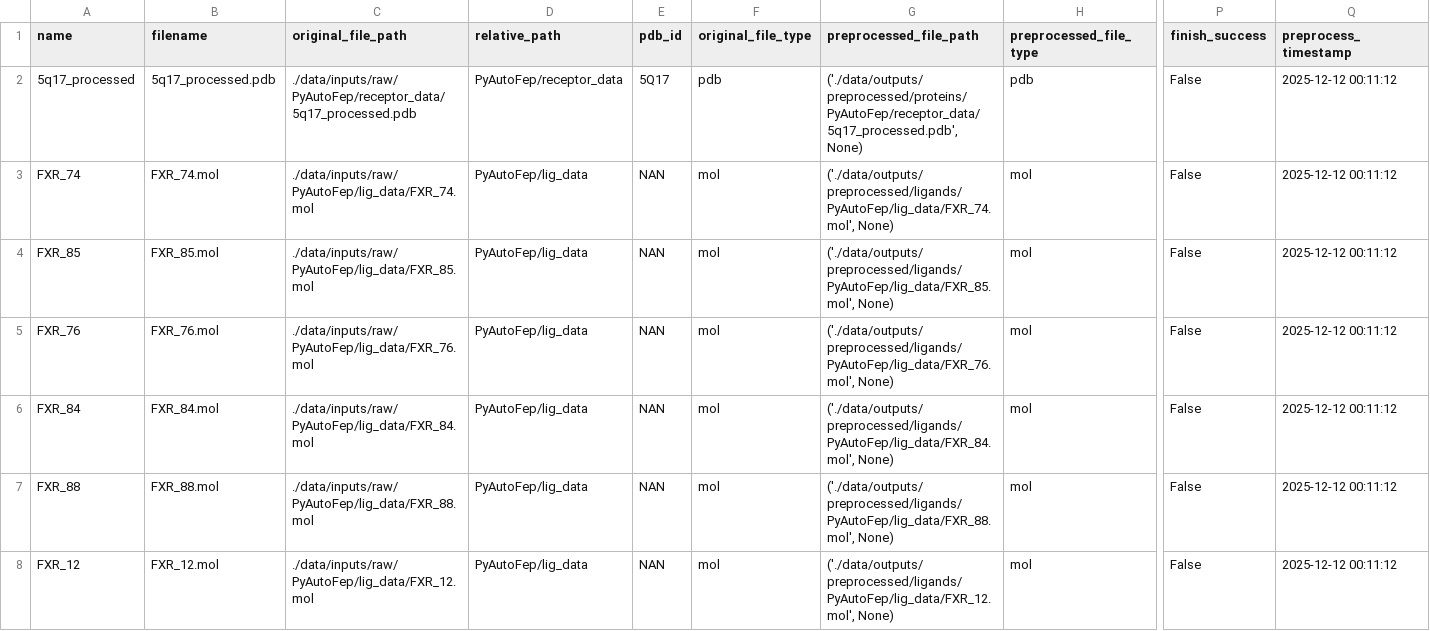
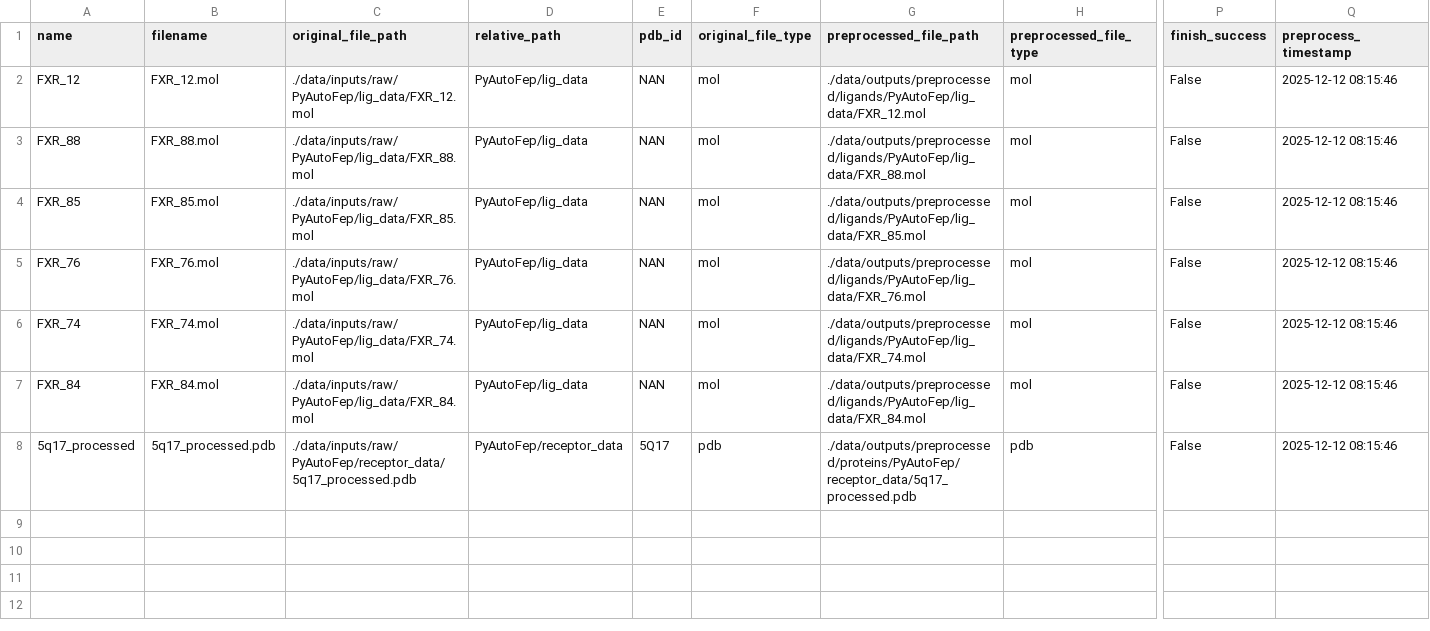
Before and after one commit to CraigVWang/Alchemist, a CSV file: data/outputs/metadata/metadata.csv, drawn as a sheet; only a part is shown, gaps mark what is left out; removed rows and columns are numbered as before the commit, all else as after; rows hold the shown columns only; the diff names each change by its address in the sheet, - before the commit and + after, or states it on an @@ line.

Commit message:
Provider run successfully.

```diff
--- a/data/outputs/metadata/metadata.csv
+++ b/data/outputs/metadata/metadata.csv
-A2 (name): 5q17_processed
+A2 (name): FXR_12
-B2 (filename): 5q17_processed.pdb
+B2 (filename): FXR_12.mol
-C2 (original_file_path): ./data/inputs/raw/PyAutoFep/receptor_data/5q17_processed.pdb
+C2 (original_file_path): ./data/inputs/raw/PyAutoFep/lig_data/FXR_12.mol
-D2 (relative_path): PyAutoFep/receptor_data
+D2 (relative_path): PyAutoFep/lig_data
-E2 (pdb_id): 5Q17
+E2 (pdb_id): NAN
-F2 (original_file_type): pdb
+F2 (original_file_type): mol
-G2 (preprocessed_file_path): ('./data/outputs/preprocessed/proteins/PyAutoFep/receptor_data/5q17_processed.pdb', None)
+G2 (preprocessed_file_path): ./data/outputs/preprocessed/ligands/PyAutoFep/lig_data/FXR_12.mol
-H2 (preprocessed_file_type): pdb
+H2 (preprocessed_file_type): mol
-Q2:Q5 (preprocess_timestamp): 2025-12-12 00:11:12
+Q2:Q5 (preprocess_timestamp): 2025-12-12 08:15:46
-A3 (name): FXR_74
+A3 (name): FXR_88
-B3 (filename): FXR_74.mol
+B3 (filename): FXR_88.mol
-C3 (original_file_path): ./data/inputs/raw/PyAutoFep/lig_data/FXR_74.mol
+C3 (original_file_path): ./data/inputs/raw/PyAutoFep/lig_data/FXR_88.mol
-G3 (preprocessed_file_path): ('./data/outputs/preprocessed/ligands/PyAutoFep/lig_data/FXR_74.mol', None)
+G3 (preprocessed_file_path): ./data/outputs/preprocessed/ligands/PyAutoFep/lig_data/FXR_88.mol
-G4 (preprocessed_file_path): ('./data/outputs/preprocessed/ligands/PyAutoFep/lig_data/FXR_85.mol', None)
+G4 (preprocessed_file_path): ./data/outputs/preprocessed/ligands/PyAutoFep/lig_data/FXR_85.mol
-G5 (preprocessed_file_path): ('./data/outputs/preprocessed/ligands/PyAutoFep/lig_data/FXR_76.mol', None)
+G5 (preprocessed_file_path): ./data/outputs/preprocessed/ligands/PyAutoFep/lig_data/FXR_76.mol
+row 6: FXR_74 | FXR_74.mol | ./data/inputs/raw/PyAutoFep/lig_data/FXR_74.mol | PyAutoFep/lig_data | NAN | mol | ./data/outputs/preprocessed/ligands/PyAutoFep/lig_data/FXR_74.mol | mol | False | 2025-12-12 08:15:46
-G7 (preprocessed_file_path): ('./data/outputs/preprocessed/ligands/PyAutoFep/lig_data/FXR_84.mol', None)
+G7 (preprocessed_file_path): ./data/outputs/preprocessed/ligands/PyAutoFep/lig_data/FXR_84.mol
-Q7 (preprocess_timestamp): 2025-12-12 00:11:12
+Q7 (preprocess_timestamp): 2025-12-12 08:15:46
-row 7: FXR_88 | FXR_88.mol | ./data/inputs/raw/PyAutoFep/lig_data/FXR_88.mol | PyAutoFep/lig_data | NAN | mol | ('./data/outputs/preprocessed/ligands/PyAutoFep/lig_data/FXR_88.mol', None) | mol | False | 2025-12-12 00:11:12
-A8 (name): FXR_12
+A8 (name): 5q17_processed
-B8 (filename): FXR_12.mol
+B8 (filename): 5q17_processed.pdb
-C8 (original_file_path): ./data/inputs/raw/PyAutoFep/lig_data/FXR_12.mol
+C8 (original_file_path): ./data/inputs/raw/PyAutoFep/receptor_data/5q17_processed.pdb
-D8 (relative_path): PyAutoFep/lig_data
+D8 (relative_path): PyAutoFep/receptor_data
-E8 (pdb_id): NAN
+E8 (pdb_id): 5Q17
-F8 (original_file_type): mol
+F8 (original_file_type): pdb
-G8 (preprocessed_file_path): ('./data/outputs/preprocessed/ligands/PyAutoFep/lig_data/FXR_12.mol', None)
+G8 (preprocessed_file_path): ./data/outputs/preprocessed/proteins/PyAutoFep/receptor_data/5q17_processed.pdb
-H8 (preprocessed_file_type): mol
+H8 (preprocessed_file_type): pdb
-Q8 (preprocess_timestamp): 2025-12-12 00:11:12
+Q8 (preprocess_timestamp): 2025-12-12 08:15:46
```
Also changed, not shown: 14 other files.
